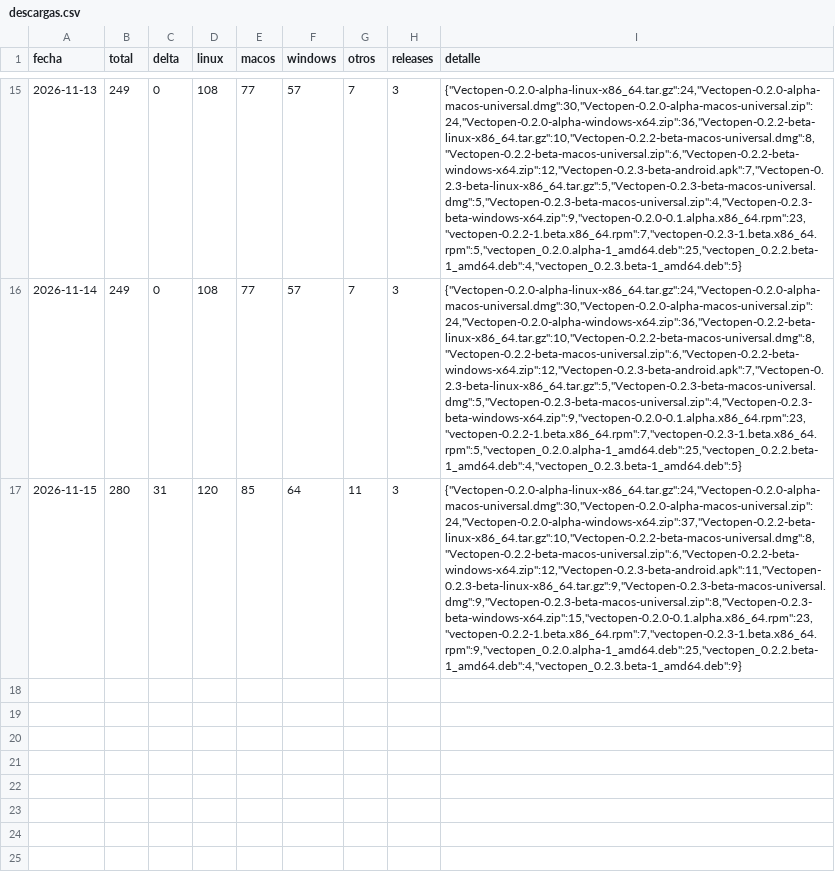
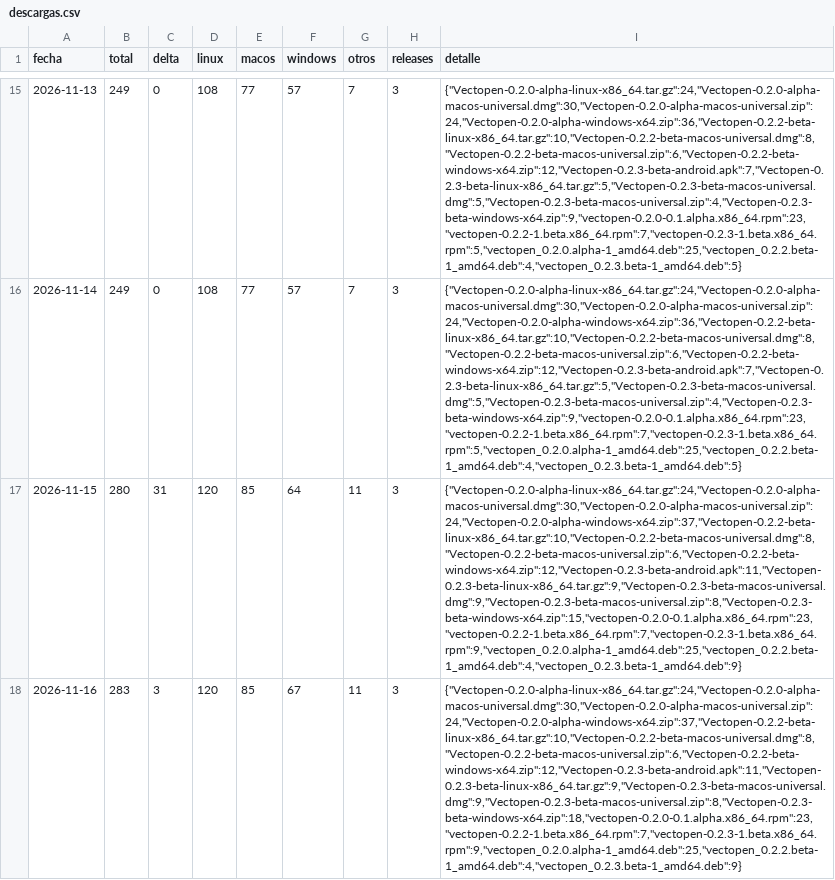
Before and after one commit to malabo1990/-Vectopen, a CSV file: stats/descargas.csv, drawn as a sheet; only a part is shown, gaps mark what is left out; the diff names each change by its address in the sheet, - before the commit and + after, or states it on an @@ line.

```diff
--- a/stats/descargas.csv
+++ b/stats/descargas.csv
+row 18: 2026-11-16 | 283 | 3 | 120 | 85 | 67 | 11 | 3 | {"Vectopen-0.2.0-alpha-linux-x86_64.tar.gz":24,"Vectopen-0.2.0-alpha-macos-universal.dmg":30,"Vectopen-0.2.0-alpha-macos-universal.zip":24,"Vectopen-0.2.0-alpha-windows-x64.zip":37,"Vectopen-0.2.2-beta-linux-x86_64.tar.gz":10,"Vectopen-0.2.2-beta-macos-universal.dmg":8,"Vectopen-0.2.2-beta-macos-universal.zip":6,"Vectopen-0.2.2-beta-windows-x64.zip":12,"Vectopen-0.2.3-beta-android.apk":11,"Vectopen-0.2.3-beta-linux-x86_64.tar.gz":9,"Vectopen-0.2.3-beta-macos-universal.dmg":9,"Vectopen-0.2.3-beta-macos-universal.zip":8,"Vectopen-0.2.3-beta-windows-x64.zip":18,"vectopen-0.2.0-0.1.alpha.x86_64.rpm":23,"vectopen-0.2.2-1.beta.x86_64.rpm":7,"vectopen-0.2.3-1.beta.x86_64.rpm":9,"vectopen_0.2.0.alpha-1_amd64.deb":25,"vectopen_0.2.2.beta-1_amd64.deb":4,"vectopen_0.2.3.beta-1_amd64.deb":9}
```
